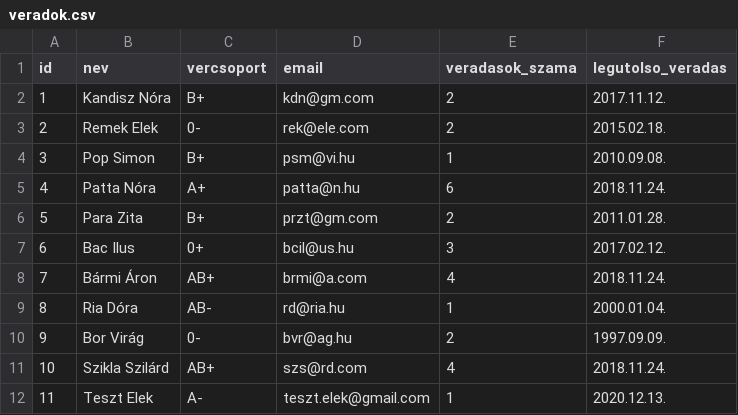
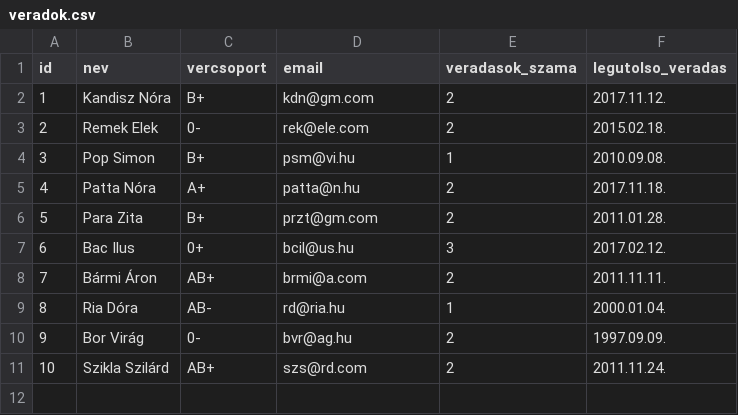
Before and after one commit to Czompi/prog1-beadando1, a CSV file: veradok.csv, drawn as a sheet.

Commit message:
Restore `veradok.csv` to original state

```diff
--- a/veradok.csv
+++ b/veradok.csv
@@ -4,9 +4,8 @@ id;nev;vercsoport;email;veradasok_szama;legutolso_veradas
 3;Pop Simon;B+;psm@vi.hu;1;2010.09.08.
-4;Patta Nóra;A+;patta@n.hu;6;2018.11.24.
+4;Patta Nóra;A+;patta@n.hu;2;2017.11.18.
 5;Para Zita;B+;przt@gm.com;2;2011.01.28.
 6;Bac Ilus;0+;bcil@us.hu;3;2017.02.12.
-7;Bármi Áron;AB+;brmi@a.com;4;2018.11.24.
+7;Bármi Áron;AB+;brmi@a.com;2;2011.11.11.
 8;Ria Dóra;AB-;rd@ria.hu;1;2000.01.04.
 9;Bor Virág;0-;bvr@ag.hu;2;1997.09.09.
-10;Szikla Szilárd;AB+;szs@rd.com;4;2018.11.24.
-11;Teszt Elek;A-;teszt.elek@gmail.com;1;2020.12.13.
+10;Szikla Szilárd;AB+;szs@rd.com;2;2011.11.24.
```
Also changed, not shown: 1 other file.
